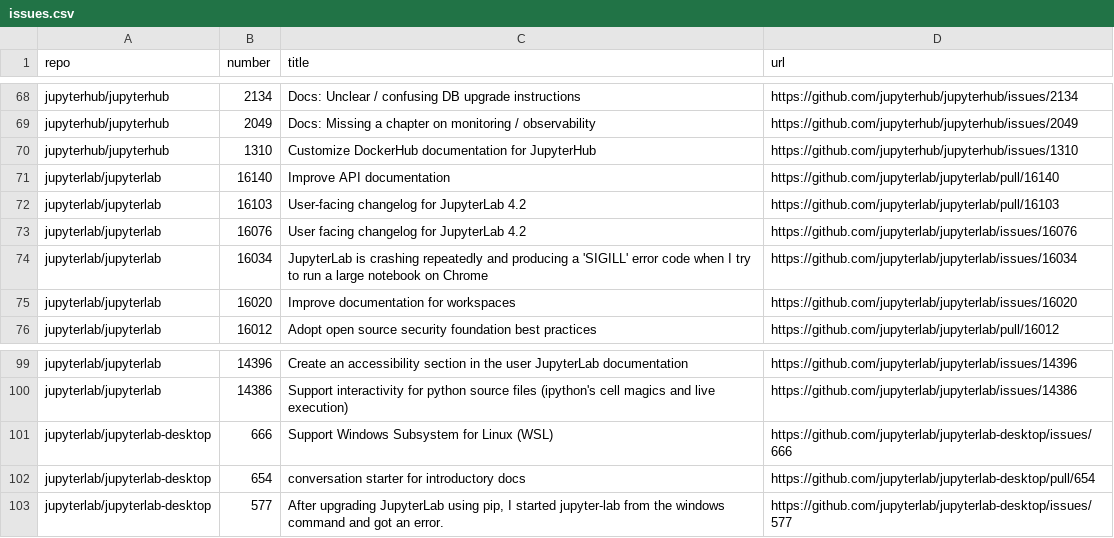
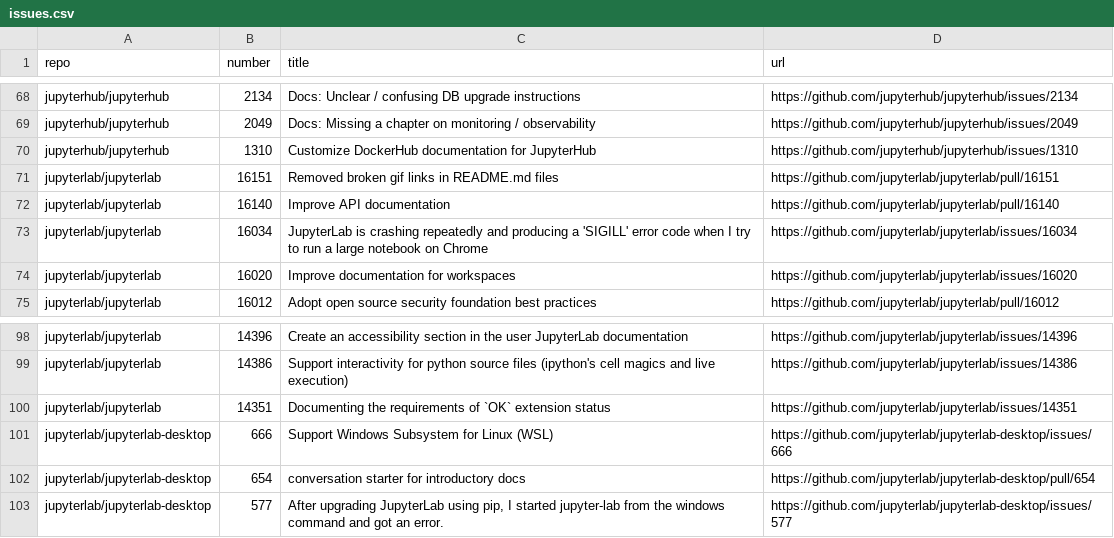
Before and after one commit to chbrandt/jupyter-docs-test, a CSV file: issues.csv, drawn as a sheet; only a part is shown, gaps mark what is left out; removed rows and columns are numbered as before the commit, all else as after; the diff names each change by its address in the sheet, - before the commit and + after, or states it on an @@ line.

```diff
--- a/issues.csv
+++ b/issues.csv
+row 71: jupyterlab/jupyterlab | 16151 | Removed broken gif links in README.md files | https://github.com/jupyterlab/jupyterlab/pull/16151
-row 72: jupyterlab/jupyterlab | 16103 | User-facing changelog for JupyterLab 4.2 | https://github.com/jupyterlab/jupyterlab/pull/16103
-row 73: jupyterlab/jupyterlab | 16076 | User facing changelog for JupyterLab 4.2 | https://github.com/jupyterlab/jupyterlab/issues/16076
+row 100: jupyterlab/jupyterlab | 14351 | Documenting the requirements of `OK` extension status | https://github.com/jupyterlab/jupyterlab/issues/14351
```
Also changed, not shown: 1 other file.
